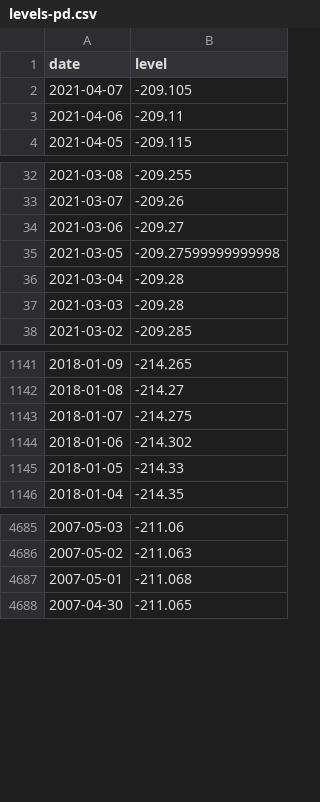
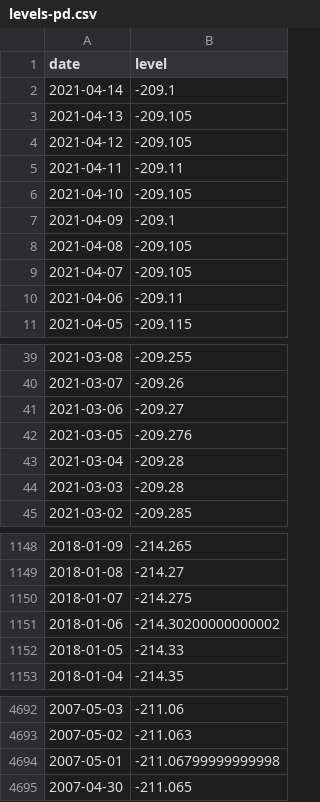
Before and after one commit to brianoflondon/kinneret, a CSV file: data/levels-pd.csv, drawn as a sheet; only a part is shown, gaps mark what is left out.

```diff
--- a/data/levels-pd.csv
+++ b/data/levels-pd.csv
@@ -1,2 +1,9 @@
 date,level
+2021-04-14,-209.1
+2021-04-13,-209.105
+2021-04-12,-209.105
+2021-04-11,-209.11
+2021-04-10,-209.105
+2021-04-09,-209.1
+2021-04-08,-209.105
 2021-04-07,-209.105
@@ -34,3 +41,3 @@ date,level
 2021-03-06,-209.27
-2021-03-05,-209.27599999999998
+2021-03-05,-209.276
 2021-03-04,-209.28
@@ -1143,3 +1150,3 @@ date,level
 2018-01-07,-214.275
-2018-01-06,-214.302
+2018-01-06,-214.30200000000002
 2018-01-05,-214.33
@@ -4686,3 +4693,3 @@ date,level
 2007-05-02,-211.063
-2007-05-01,-211.068
+2007-05-01,-211.06799999999998
 2007-04-30,-211.065
```
Also changed, not shown: 4 other files.
